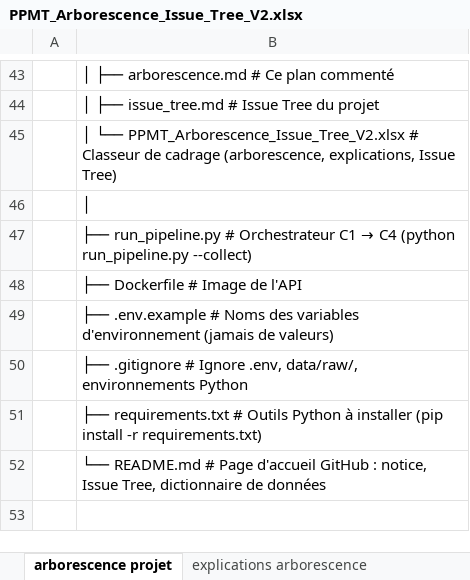
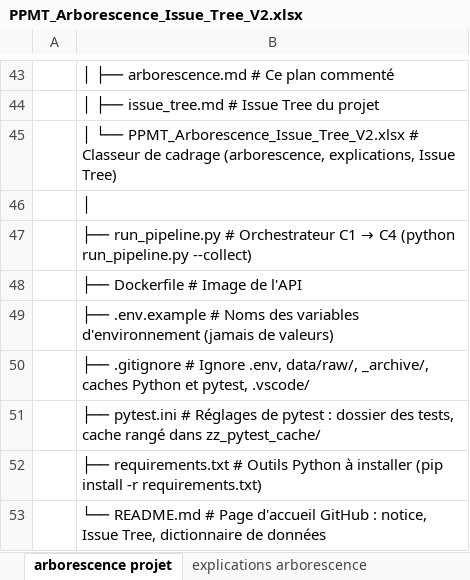
Before and after one commit to Clairelucie/PPMT, an Excel workbook: docs/PPMT_Arborescence_Issue_Tree_V2.xlsx, sheet arborescence projet, drawn as a sheet; only a part is shown, gaps mark what is left out; values as stored, in another font and other column widths than the file's, no borders; the diff names each change by its address in the sheet, - before the commit and + after, or states it on an @@ line.

Commit message:
docs : pytest.ini ajouté à l'arborescence

```diff
--- a/docs/PPMT_Arborescence_Issue_Tree_V2.xlsx (sheet arborescence projet)
+++ b/docs/PPMT_Arborescence_Issue_Tree_V2.xlsx (sheet arborescence projet)
-B50: ….env, data/raw/, environnements Python
+B50: ….env, data/raw/, _archive/, caches Python et pytest, .vscode/
+row 51:  | ├── pytest.ini # Réglages de pytest : dossier des tests, cache rangé dans zz_pytest_cache/
```
Also changed, not shown: sheet explications arborescence, 2 other files.
